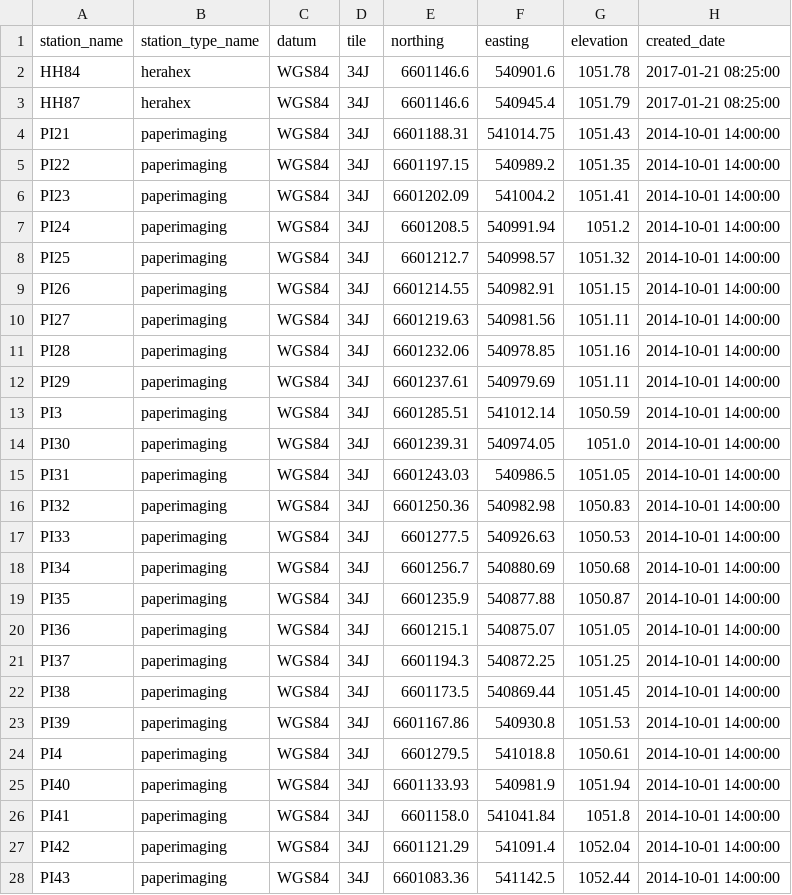
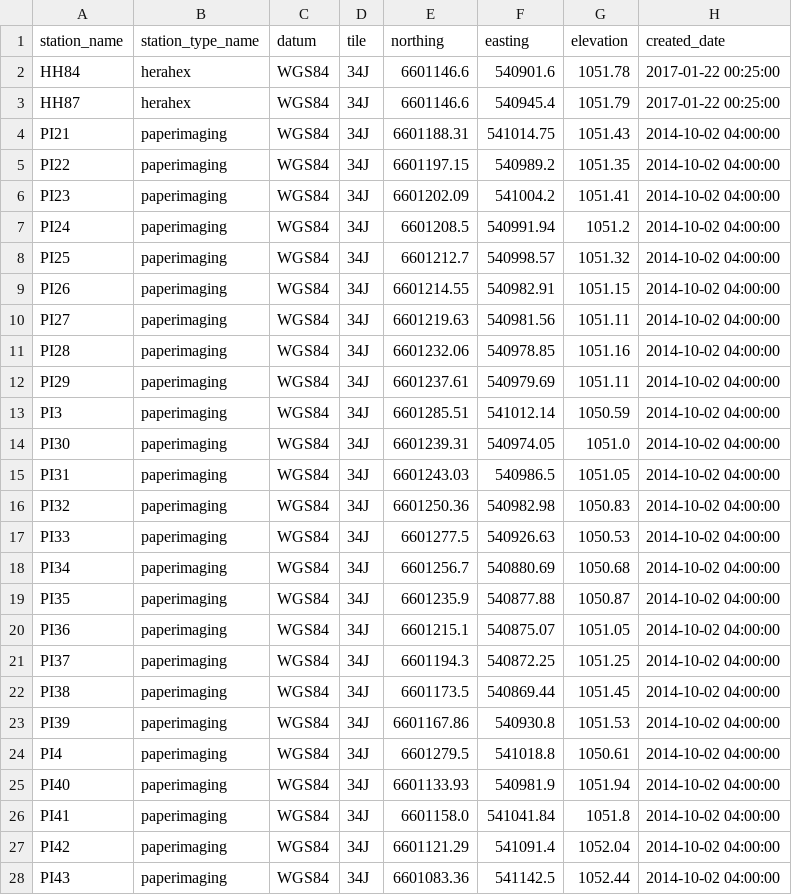
Before and after one commit to HERA-Team/hera_mc, a CSV file: hera_mc/data/initialization_base_data_geo_location.csv, drawn as a sheet; only a part is shown; the diff covers the shown part only.

```diff
--- a/hera_mc/data/initialization_base_data_geo_location.csv
+++ b/hera_mc/data/initialization_base_data_geo_location.csv
@@ -1,28 +1,28 @@
 station_name,station_type_name,datum,tile,northing,easting,elevation,created_date
-HH84,herahex,WGS84,34J,6601146.6,540901.6,1051.78,2017-01-21 08:25:00
-HH87,herahex,WGS84,34J,6601146.6,540945.4,1051.79,2017-01-21 08:25:00
-PI21,paperimaging,WGS84,34J,6601188.31,541014.75,1051.43,2014-10-01 14:00:00
-PI22,paperimaging,WGS84,34J,6601197.15,540989.2,1051.35,2014-10-01 14:00:00
-PI23,paperimaging,WGS84,34J,6601202.09,541004.2,1051.41,2014-10-01 14:00:00
-PI24,paperimaging,WGS84,34J,6601208.5,540991.94,1051.2,2014-10-01 14:00:00
-PI25,paperimaging,WGS84,34J,6601212.7,540998.57,1051.32,2014-10-01 14:00:00
-PI26,paperimaging,WGS84,34J,6601214.55,540982.91,1051.15,2014-10-01 14:00:00
-PI27,paperimaging,WGS84,34J,6601219.63,540981.56,1051.11,2014-10-01 14:00:00
-PI28,paperimaging,WGS84,34J,6601232.06,540978.85,1051.16,2014-10-01 14:00:00
-PI29,paperimaging,WGS84,34J,6601237.61,540979.69,1051.11,2014-10-01 14:00:00
-PI3,paperimaging,WGS84,34J,6601285.51,541012.14,1050.59,2014-10-01 14:00:00
-PI30,paperimaging,WGS84,34J,6601239.31,540974.05,1051.0,2014-10-01 14:00:00
-PI31,paperimaging,WGS84,34J,6601243.03,540986.5,1051.05,2014-10-01 14:00:00
-PI32,paperimaging,WGS84,34J,6601250.36,540982.98,1050.83,2014-10-01 14:00:00
-PI33,paperimaging,WGS84,34J,6601277.5,540926.63,1050.53,2014-10-01 14:00:00
-PI34,paperimaging,WGS84,34J,6601256.7,540880.69,1050.68,2014-10-01 14:00:00
-PI35,paperimaging,WGS84,34J,6601235.9,540877.88,1050.87,2014-10-01 14:00:00
-PI36,paperimaging,WGS84,34J,6601215.1,540875.07,1051.05,2014-10-01 14:00:00
-PI37,paperimaging,WGS84,34J,6601194.3,540872.25,1051.25,2014-10-01 14:00:00
-PI38,paperimaging,WGS84,34J,6601173.5,540869.44,1051.45,2014-10-01 14:00:00
-PI39,paperimaging,WGS84,34J,6601167.86,540930.8,1051.53,2014-10-01 14:00:00
-PI4,paperimaging,WGS84,34J,6601279.5,541018.8,1050.61,2014-10-01 14:00:00
-PI40,paperimaging,WGS84,34J,6601133.93,540981.9,1051.94,2014-10-01 14:00:00
-PI41,paperimaging,WGS84,34J,6601158.0,541041.84,1051.8,2014-10-01 14:00:00
-PI42,paperimaging,WGS84,34J,6601121.29,541091.4,1052.04,2014-10-01 14:00:00
-PI43,paperimaging,WGS84,34J,6601083.36,541142.5,1052.44,2014-10-01 14:00:00
+HH84,herahex,WGS84,34J,6601146.6,540901.6,1051.78,2017-01-22 00:25:00
+HH87,herahex,WGS84,34J,6601146.6,540945.4,1051.79,2017-01-22 00:25:00
+PI21,paperimaging,WGS84,34J,6601188.31,541014.75,1051.43,2014-10-02 04:00:00
+PI22,paperimaging,WGS84,34J,6601197.15,540989.2,1051.35,2014-10-02 04:00:00
+PI23,paperimaging,WGS84,34J,6601202.09,541004.2,1051.41,2014-10-02 04:00:00
+PI24,paperimaging,WGS84,34J,6601208.5,540991.94,1051.2,2014-10-02 04:00:00
+PI25,paperimaging,WGS84,34J,6601212.7,540998.57,1051.32,2014-10-02 04:00:00
+PI26,paperimaging,WGS84,34J,6601214.55,540982.91,1051.15,2014-10-02 04:00:00
+PI27,paperimaging,WGS84,34J,6601219.63,540981.56,1051.11,2014-10-02 04:00:00
+PI28,paperimaging,WGS84,34J,6601232.06,540978.85,1051.16,2014-10-02 04:00:00
+PI29,paperimaging,WGS84,34J,6601237.61,540979.69,1051.11,2014-10-02 04:00:00
+PI3,paperimaging,WGS84,34J,6601285.51,541012.14,1050.59,2014-10-02 04:00:00
+PI30,paperimaging,WGS84,34J,6601239.31,540974.05,1051.0,2014-10-02 04:00:00
+PI31,paperimaging,WGS84,34J,6601243.03,540986.5,1051.05,2014-10-02 04:00:00
+PI32,paperimaging,WGS84,34J,6601250.36,540982.98,1050.83,2014-10-02 04:00:00
+PI33,paperimaging,WGS84,34J,6601277.5,540926.63,1050.53,2014-10-02 04:00:00
+PI34,paperimaging,WGS84,34J,6601256.7,540880.69,1050.68,2014-10-02 04:00:00
+PI35,paperimaging,WGS84,34J,6601235.9,540877.88,1050.87,2014-10-02 04:00:00
+PI36,paperimaging,WGS84,34J,6601215.1,540875.07,1051.05,2014-10-02 04:00:00
+PI37,paperimaging,WGS84,34J,6601194.3,540872.25,1051.25,2014-10-02 04:00:00
+PI38,paperimaging,WGS84,34J,6601173.5,540869.44,1051.45,2014-10-02 04:00:00
+PI39,paperimaging,WGS84,34J,6601167.86,540930.8,1051.53,2014-10-02 04:00:00
+PI4,paperimaging,WGS84,34J,6601279.5,541018.8,1050.61,2014-10-02 04:00:00
+PI40,paperimaging,WGS84,34J,6601133.93,540981.9,1051.94,2014-10-02 04:00:00
+PI41,paperimaging,WGS84,34J,6601158.0,541041.84,1051.8,2014-10-02 04:00:00
+PI42,paperimaging,WGS84,34J,6601121.29,541091.4,1052.04,2014-10-02 04:00:00
+PI43,paperimaging,WGS84,34J,6601083.36,541142.5,1052.44,2014-10-02 04:00:00
```
Also changed, not shown: 109 edited cells elsewhere in this file, hera_mc/data/initialization_base_data_connections.csv, hera_mc/data/initialization_base_data_parts_paper.csv, 5 other files.
